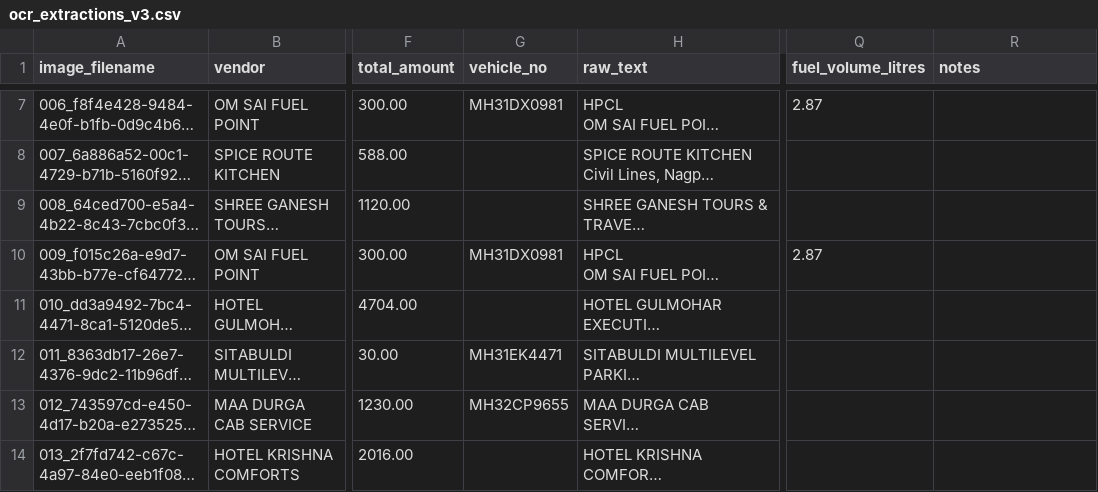
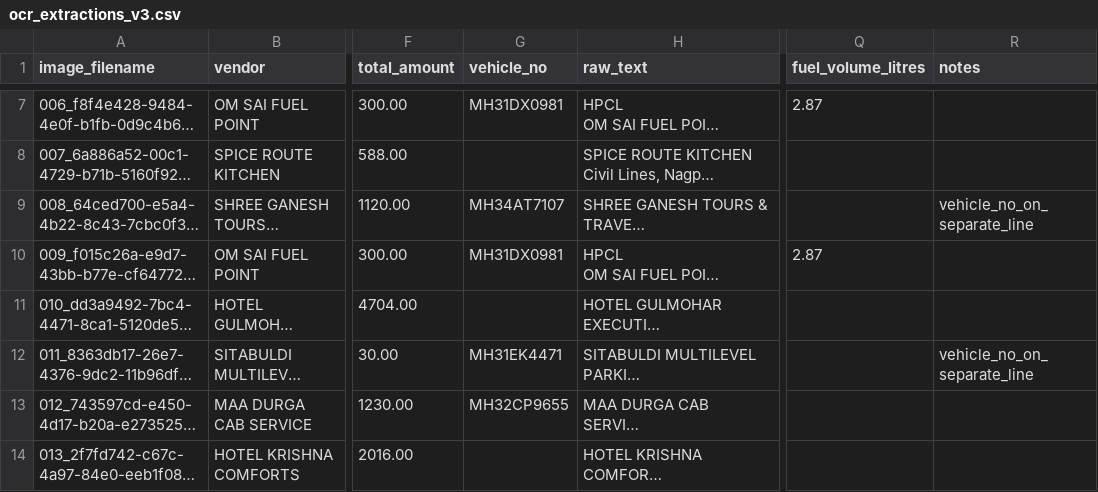
Before and after one commit to Zaiba538/tarang-expense-receipts, a CSV file: reports/ocr_extractions_v3.csv, drawn as a sheet; only a part is shown, gaps mark what is left out; long unchanged cells end in …; the diff covers the shown part only; the diff names each change by its address in the sheet, - before the commit and + after, or states it on an @@ line.

```diff
--- a/reports/ocr_extractions_v3.csv
+++ b/reports/ocr_extractions_v3.csv
-G9 (vehicle_no): (empty)
+G9 (vehicle_no): MH34AT7107
-R9 (notes): (empty)
+R9 (notes): vehicle_no_on_separate_line
-R12 (notes): (empty)
+R12 (notes): vehicle_no_on_separate_line
```
Also changed, not shown: 65 edited cells elsewhere in this file, reports/audit_exposure_ledger.csv, reports/field_evaluation.csv, 3 other files.
